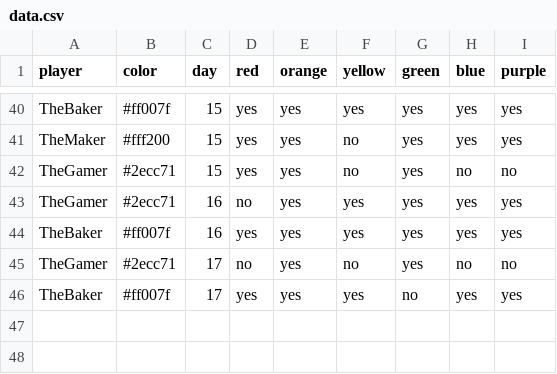
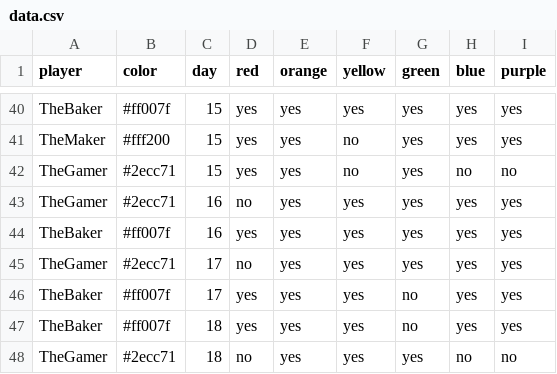
Before and after one commit to bougainvillaknob/eat_the_rainbow, a CSV file: data.csv, drawn as a sheet; only a part is shown, gaps mark what is left out.

Commit message:
Update data.csv

```diff
--- a/data.csv
+++ b/data.csv
@@ -44,3 +44,5 @@ TheGamer,#2ecc71,16,no,yes,yes,yes,yes,yes
 TheBaker,#ff007f,16,yes,yes,yes,yes,yes,yes
-TheGamer,#2ecc71,17,no,yes,no,yes,no,no
+TheGamer,#2ecc71,17,no,yes,yes,yes,yes,yes
 TheBaker,#ff007f,17,yes,yes,yes,no,yes,yes
+TheBaker,#ff007f,18,yes,yes,yes,no,yes,yes
+TheGamer,#2ecc71,18,no,yes,yes,yes,no,no
```
